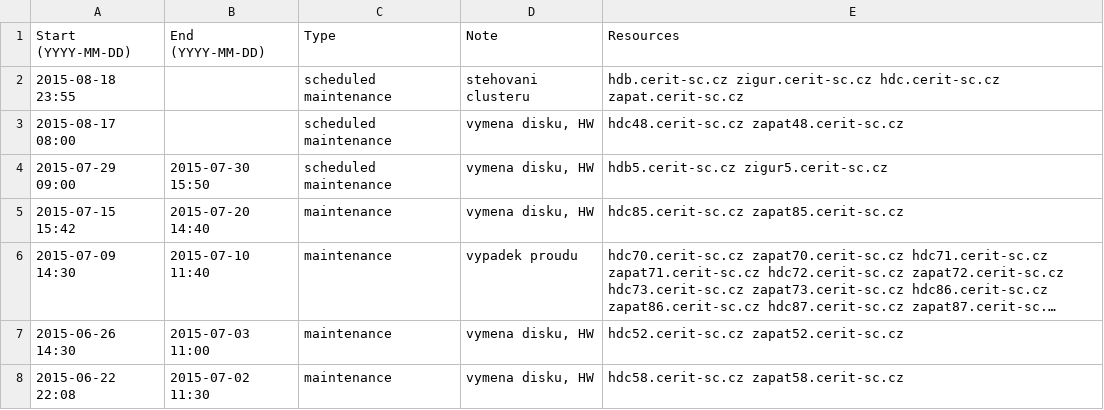
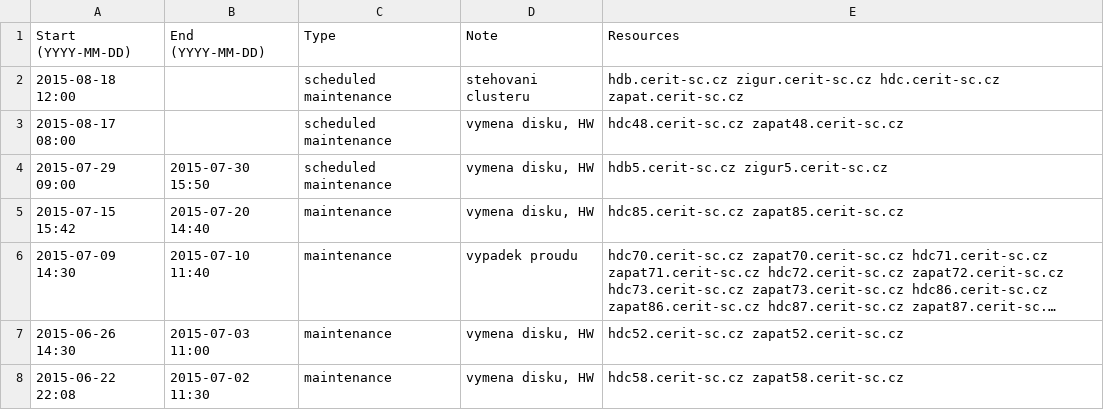
Before and after one commit to CERIT-SC/cerit-maintenance, a CSV file: maintenance.csv, drawn as a sheet; only a part is shown; long unchanged cells end in ….

Commit message:
Reschedule maintenance of hdb/zigur, hdc/zapat

```diff
--- a/maintenance.csv
+++ b/maintenance.csv
@@ -1,3 +1,3 @@
 Start (YYYY-MM-DD),End (YYYY-MM-DD),Type,Note,Resources
-2015-08-18 23:55,,scheduled maintenance,"stehovani clusteru",hdb.cerit-sc.cz zigur.cerit-sc.cz hdc.cerit-sc.cz zapat.cerit-sc.cz
+2015-08-18 12:00,,scheduled maintenance,"stehovani clusteru",hdb.cerit-sc.cz zigur.cerit-sc.cz hdc.cerit-sc.cz zapat.cerit-sc.cz
 2015-08-17 08:00,,scheduled maintenance,"vymena disku, HW",hdc48.cerit-sc.cz zapat48.cerit-sc.cz
```
